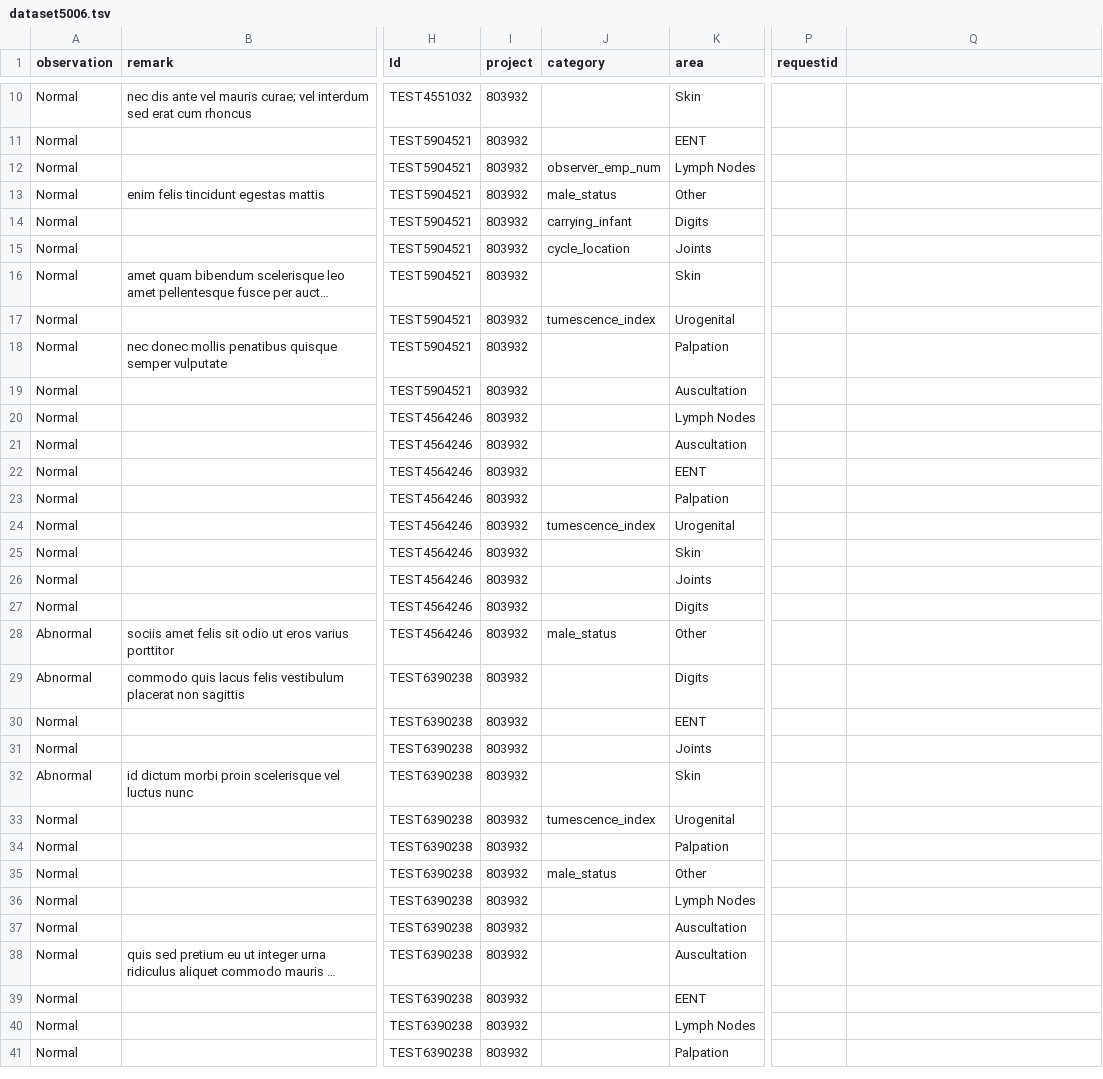
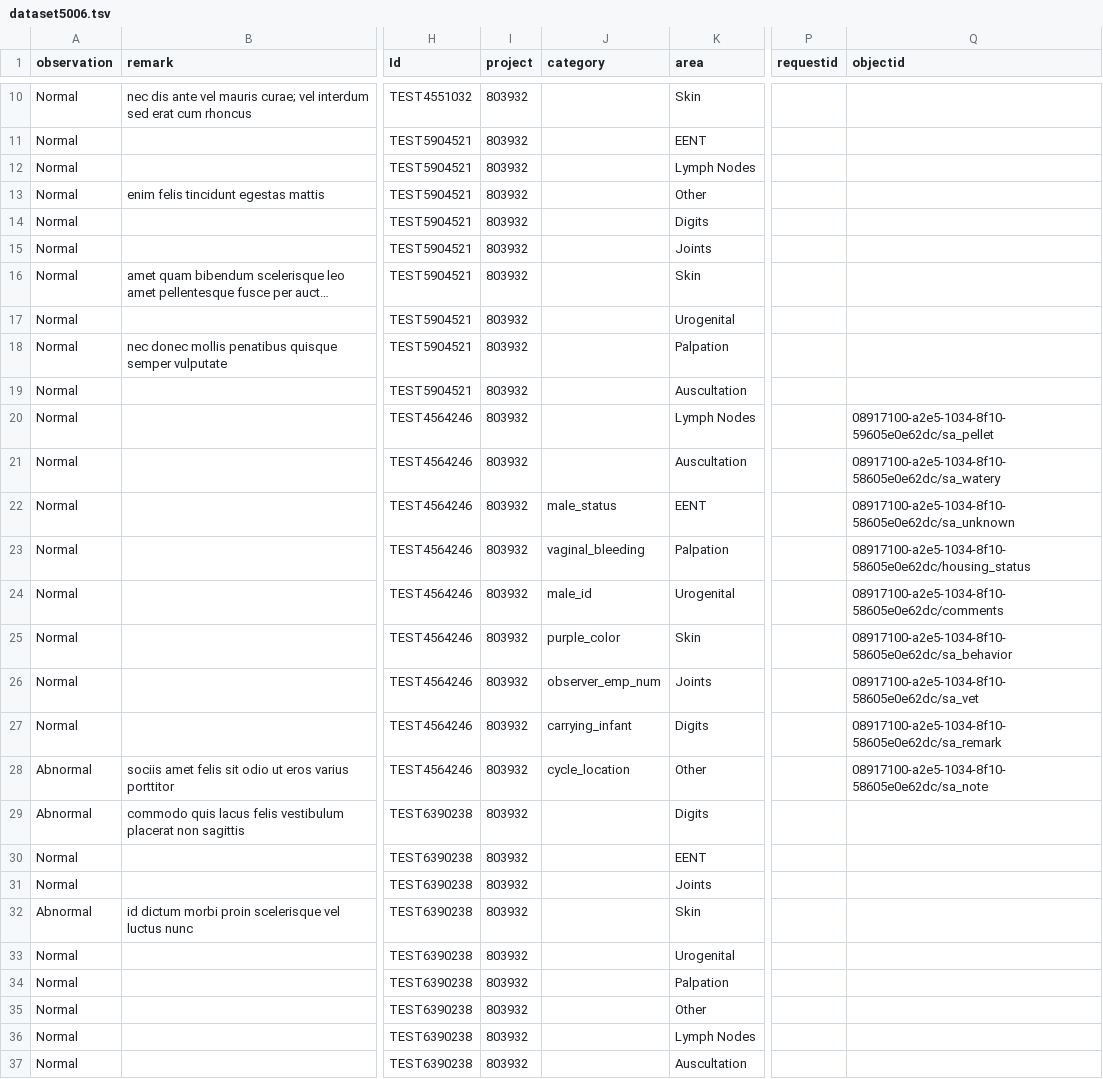
Before and after one commit to LabKey/snprcEHRModules, a TSV file: snprc_ehr/resources/referenceStudy/datasets/dataset5006.tsv, drawn as a sheet; only a part is shown, gaps mark what is left out; the shorter side is filled out with more unchanged rows; long unchanged cells end in …; the diff covers the shown part only; the diff names each change by its address in the sheet, - before the commit and + after, or states it on an @@ line.

Commit message:
Update observation sample data

```diff
--- a/snprc_ehr/resources/referenceStudy/datasets/dataset5006.tsv
+++ b/snprc_ehr/resources/referenceStudy/datasets/dataset5006.tsv
-Q1: (empty)
+Q1: objectid
-J12 (category): observer_emp_num
+J12 (category): (empty)
-J13 (category): male_status
+J13 (category): (empty)
-J14 (category): carrying_infant
+J14 (category): (empty)
-J15 (category): cycle_location
+J15 (category): (empty)
-J17 (category): tumescence_index
+J17 (category): (empty)
-Q20 (objectid): (empty)
+Q20 (objectid): 08917100-a2e5-1034-8f10-59605e0e62dc/sa_pellet
-Q21 (objectid): (empty)
+Q21 (objectid): 08917100-a2e5-1034-8f10-58605e0e62dc/sa_watery
-J22 (category): (empty)
+J22 (category): male_status
-Q22 (objectid): (empty)
+Q22 (objectid): 08917100-a2e5-1034-8f10-58605e0e62dc/sa_unknown
-J23 (category): (empty)
+J23 (category): vaginal_bleeding
-Q23 (objectid): (empty)
+Q23 (objectid): 08917100-a2e5-1034-8f10-58605e0e62dc/housing_status
-J24 (category): tumescence_index
+J24 (category): male_id
-Q24 (objectid): (empty)
+Q24 (objectid): 08917100-a2e5-1034-8f10-58605e0e62dc/comments
-J25 (category): (empty)
+J25 (category): purple_color
-Q25 (objectid): (empty)
+Q25 (objectid): 08917100-a2e5-1034-8f10-58605e0e62dc/sa_behavior
-J26 (category): (empty)
+J26 (category): observer_emp_num
-Q26 (objectid): (empty)
+Q26 (objectid): 08917100-a2e5-1034-8f10-58605e0e62dc/sa_vet
-J27 (category): (empty)
+J27 (category): carrying_infant
-Q27 (objectid): (empty)
+Q27 (objectid): 08917100-a2e5-1034-8f10-58605e0e62dc/sa_remark
-J28 (category): male_status
+J28 (category): cycle_location
-Q28 (objectid): (empty)
+Q28 (objectid): 08917100-a2e5-1034-8f10-58605e0e62dc/sa_note
-J33 (category): tumescence_index
+J33 (category): (empty)
-J35 (category): male_status
+J35 (category): (empty)
```
Also changed, not shown: 46 edited cells elsewhere in this file.
